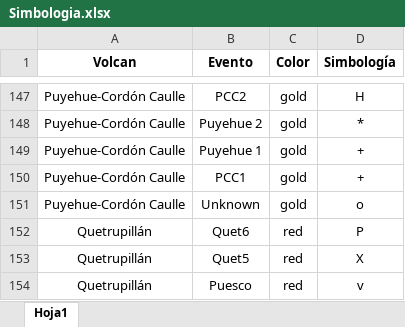
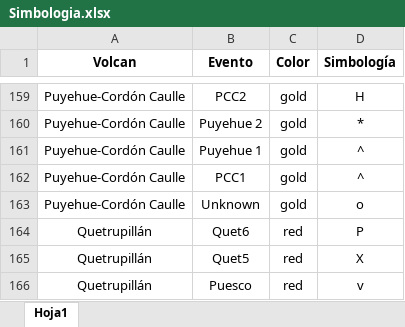
Before and after one commit to winsa24/TefroDataBase, an Excel workbook: Scripts/Simbologia.xlsx, sheet Hoja1, drawn as a sheet; only a part is shown, gaps mark what is left out; values as stored, in another font and other column widths than the file's, no borders; addresses are those after the commit; the diff covers the shown part only; the diff names each change by its address in the sheet, - before the commit and + after, or states it on an @@ line.

```diff
--- a/Scripts/Simbologia.xlsx (sheet Hoja1)
+++ b/Scripts/Simbologia.xlsx (sheet Hoja1)
-D161:D162 (Simbología): +
+D161:D162 (Simbología): ^
```
Also changed, not shown: 14 added rows, 11 removed rows and 5 edited cells elsewhere in this sheet, Scripts/Volcanes.xlsx, 1 other file.
